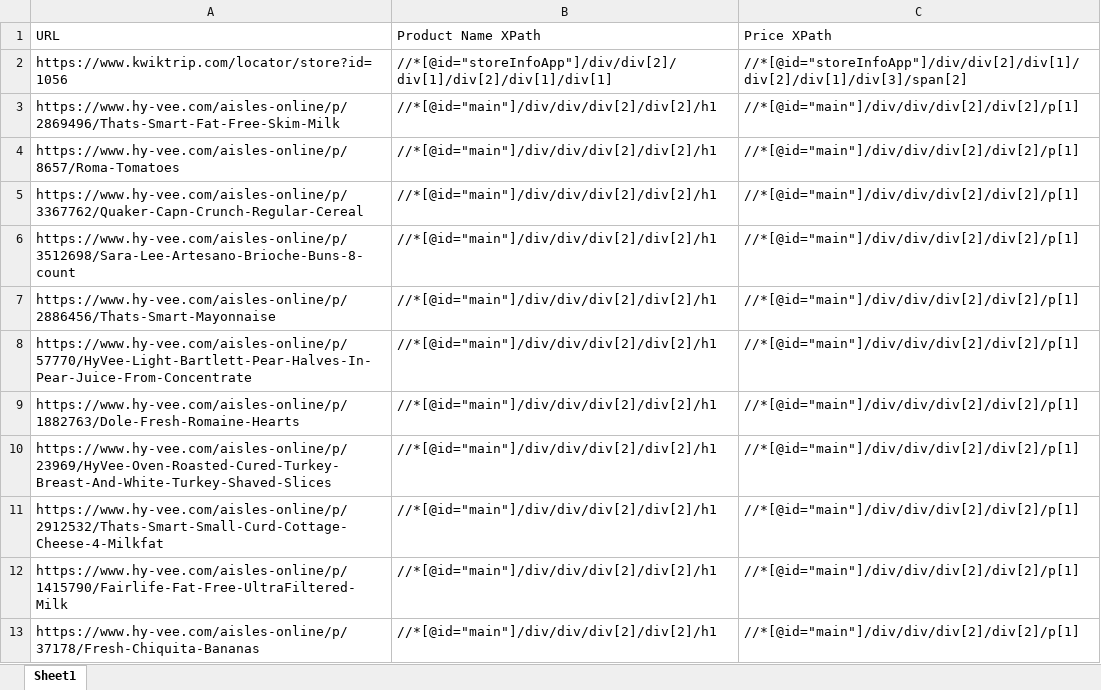
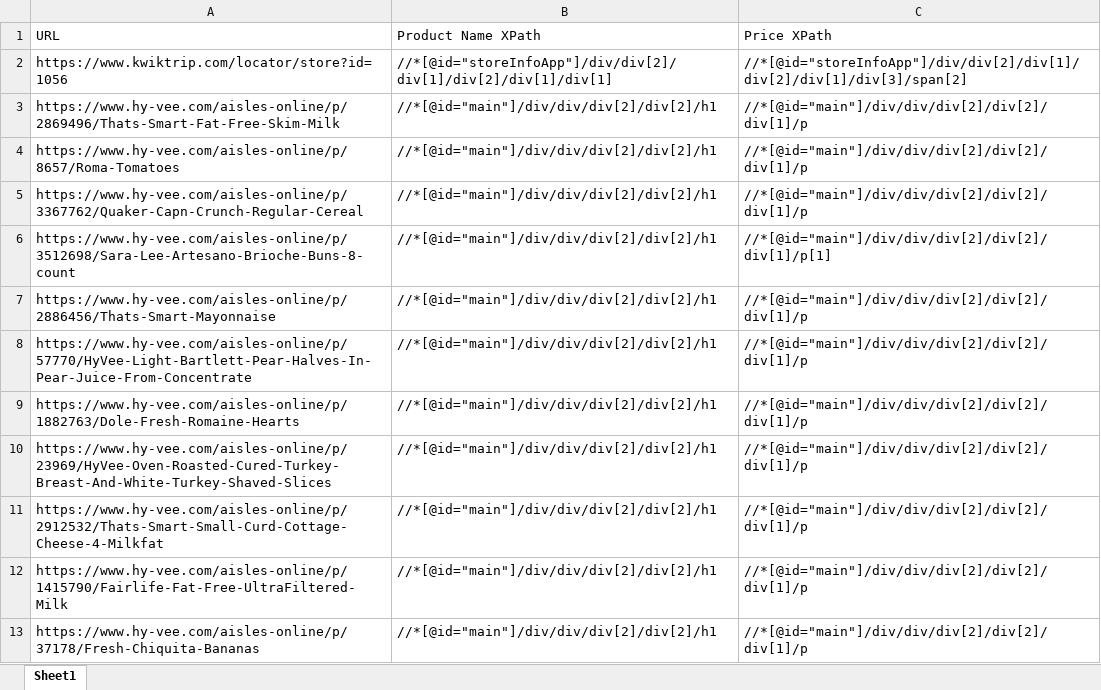
Before and after one commit to anw5101/website_price_extractor, an Excel workbook: websites.xlsx, sheet Sheet1, drawn as a sheet; only a part is shown; values as stored, in another font and other column widths than the file's, no borders; charts and pictures not drawn; the diff covers the shown part only; the diff names each change by its address in the sheet, - before the commit and + after, or states it on an @@ line.

```diff
--- a/websites.xlsx (sheet Sheet1)
+++ b/websites.xlsx (sheet Sheet1)
-C3:C5 (Price XPath): //*[@id="main"]/div/div/div[2]/div[2]/p[1]
+C3:C5 (Price XPath): //*[@id="main"]/div/div/div[2]/div[2]/div[1]/p
-C6 (Price XPath): //*[@id="main"]/div/div/div[2]/div[2]/p[1]
+C6 (Price XPath): //*[@id="main"]/div/div/div[2]/div[2]/div[1]/p[1]
-C7:C13 (Price XPath): //*[@id="main"]/div/div/div[2]/div[2]/p[1]
+C7:C13 (Price XPath): //*[@id="main"]/div/div/div[2]/div[2]/div[1]/p
```
Also changed, not shown: 1 added row and 11 edited cells elsewhere in this sheet, price_extractor.xlsx, 1 other file.
